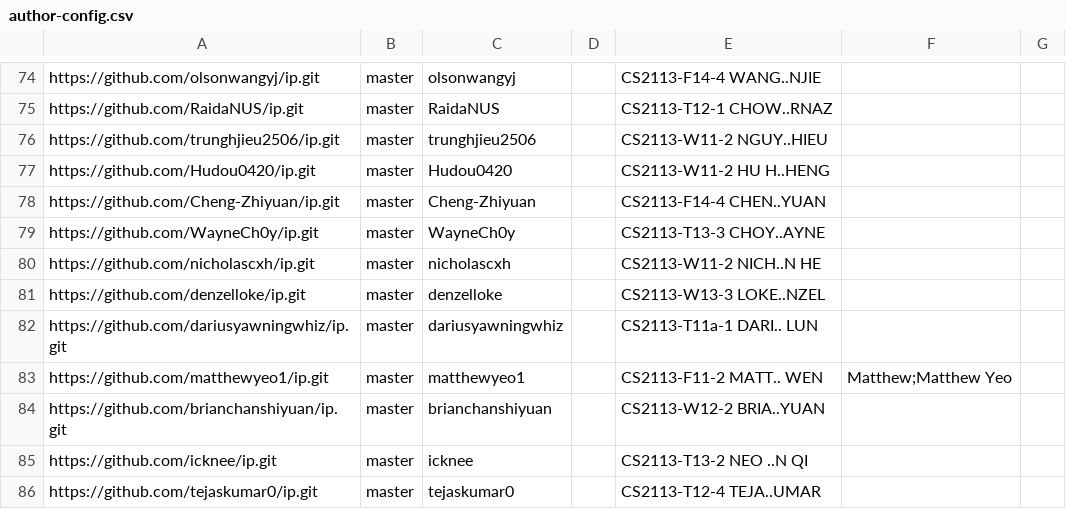
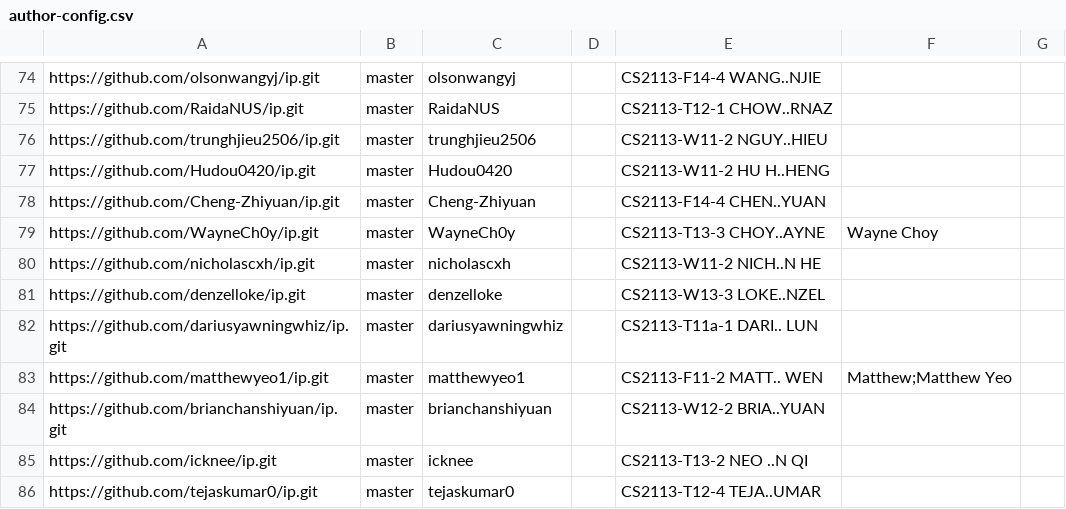
Before and after one commit to nus-cs2113-AY2425S2/ip-dashboard, a CSV file: config/author-config.csv, drawn as a sheet; only a part is shown, gaps mark what is left out.

Commit message:
Update configs

```diff
--- a/config/author-config.csv
+++ b/config/author-config.csv
@@ -78,3 +78,3 @@ https://github.com/Hudou0420/ip.git,master,Hudou0420,,CS2113-W11-2 HU H..HENG,,
 https://github.com/Cheng-Zhiyuan/ip.git,master,Cheng-Zhiyuan,,CS2113-F14-4 CHEN..YUAN,,
-https://github.com/WayneCh0y/ip.git,master,WayneCh0y,,CS2113-T13-3 CHOY..AYNE,,
+https://github.com/WayneCh0y/ip.git,master,WayneCh0y,,CS2113-T13-3 CHOY..AYNE,Wayne Choy,
 https://github.com/nicholascxh/ip.git,master,nicholascxh,,CS2113-W11-2 NICH..N HE,,
```
